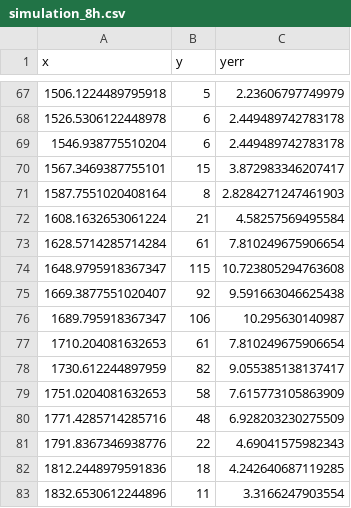
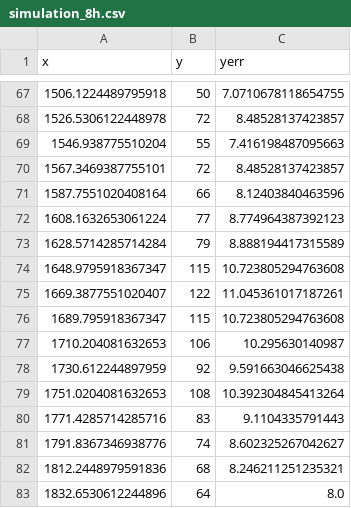
Before and after one commit to amaneitsu/plasen, a CSV file: simulation_8h.csv, drawn as a sheet; only a part is shown, gaps mark what is left out; the diff covers the shown part only.

```diff
--- a/simulation_8h.csv
+++ b/simulation_8h.csv
@@ -67,17 +67,17 @@ x,y,yerr
-1506.1224489795918,5,2.23606797749979
-1526.5306122448978,6,2.449489742783178
-1546.938775510204,6,2.449489742783178
-1567.3469387755101,15,3.872983346207417
-1587.7551020408164,8,2.8284271247461903
-1608.1632653061224,21,4.58257569495584
-1628.5714285714284,61,7.810249675906654
+1506.1224489795918,50,7.0710678118654755
+1526.5306122448978,72,8.48528137423857
+1546.938775510204,55,7.416198487095663
+1567.3469387755101,72,8.48528137423857
+1587.7551020408164,66,8.12403840463596
+1608.1632653061224,77,8.774964387392123
+1628.5714285714284,79,8.888194417315589
 1648.9795918367347,115,10.723805294763608
-1669.3877551020407,92,9.591663046625438
-1689.795918367347,106,10.295630140987
-1710.204081632653,61,7.810249675906654
-1730.612244897959,82,9.055385138137417
-1751.0204081632653,58,7.615773105863909
-1771.4285714285716,48,6.928203230275509
-1791.8367346938776,22,4.69041575982343
-1812.2448979591836,18,4.242640687119285
-1832.6530612244896,11,3.3166247903554
+1669.3877551020407,122,11.045361017187261
+1689.795918367347,115,10.723805294763608
+1710.204081632653,106,10.295630140987
+1730.612244897959,92,9.591663046625438
+1751.0204081632653,108,10.392304845413264
+1771.4285714285716,83,9.1104335791443
+1791.8367346938776,74,8.602325267042627
+1812.2448979591836,68,8.246211251235321
+1832.6530612244896,64,8.0
```
Also changed, not shown: 166 edited cells elsewhere in this file, spec.csv, 18 other files.
